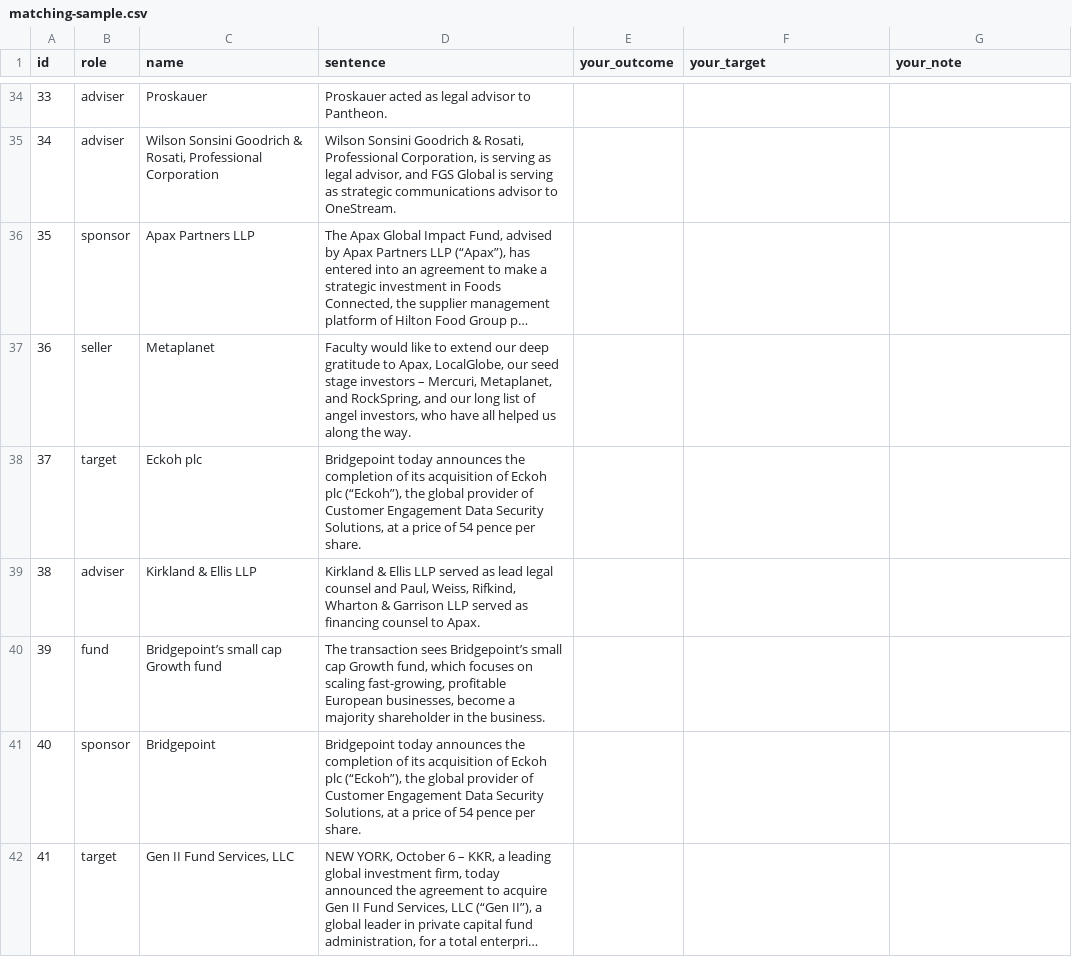
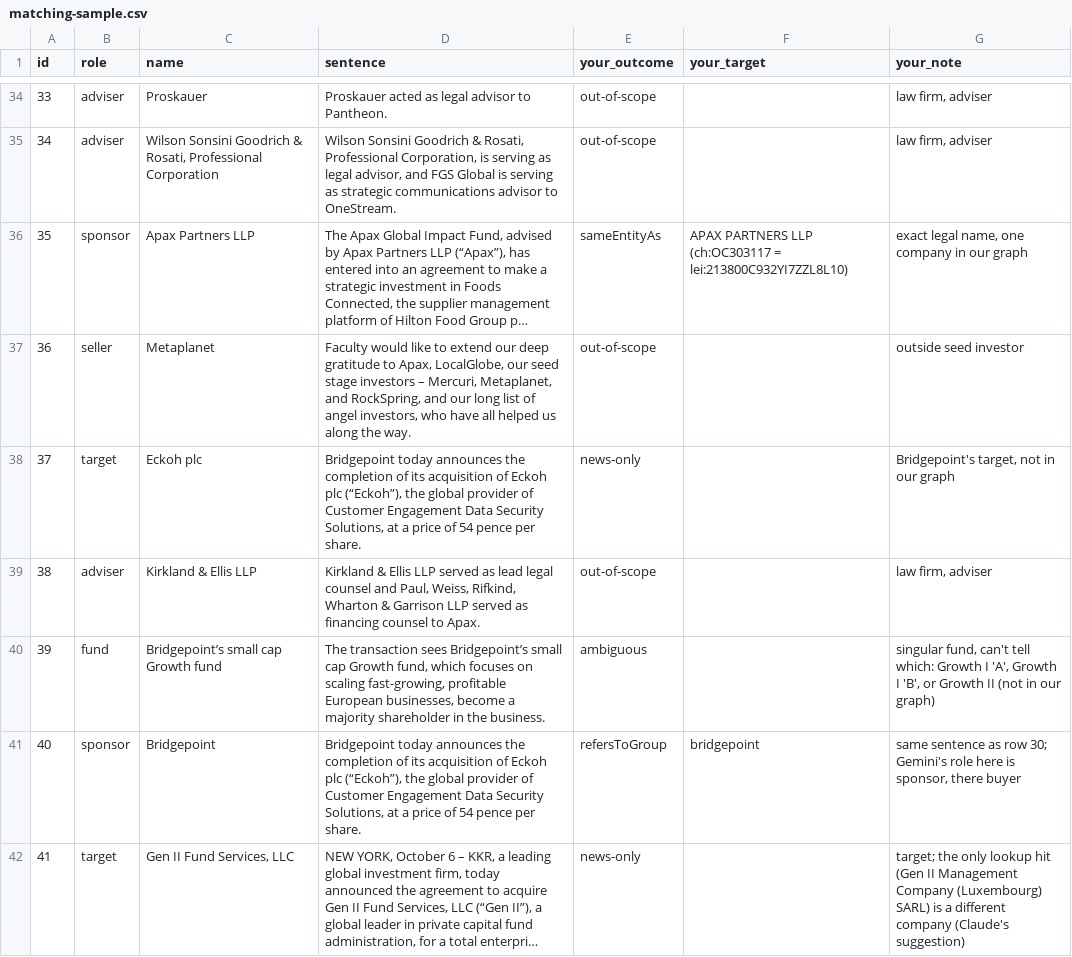
Before and after one commit to brunohawkins/seisa-kg-trial, a CSV file: eval/matching-sample.csv, drawn as a sheet; only a part is shown, gaps mark what is left out; long unchanged cells end in …; the diff covers the shown part only; the diff names each change by its address in the sheet, - before the commit and + after, or states it on an @@ line.

```diff
--- a/eval/matching-sample.csv
+++ b/eval/matching-sample.csv
-E34:E35 (your_outcome): (empty)
+E34:E35 (your_outcome): out-of-scope
-G34:G35 (your_note): (empty)
+G34:G35 (your_note): law firm, adviser
-E36 (your_outcome): (empty)
+E36 (your_outcome): sameEntityAs
-F36 (your_target): (empty)
+F36 (your_target): APAX PARTNERS LLP (ch:OC303117 = lei:213800C932YI7ZZL8L10)
-G36 (your_note): (empty)
+G36 (your_note): exact legal name, one company in our graph
-E37 (your_outcome): (empty)
+E37 (your_outcome): out-of-scope
-G37 (your_note): (empty)
+G37 (your_note): outside seed investor
-E38 (your_outcome): (empty)
+E38 (your_outcome): news-only
-G38 (your_note): (empty)
+G38 (your_note): Bridgepoint's target, not in our graph
-E39 (your_outcome): (empty)
+E39 (your_outcome): out-of-scope
-G39 (your_note): (empty)
+G39 (your_note): law firm, adviser
-E40 (your_outcome): (empty)
+E40 (your_outcome): ambiguous
-G40 (your_note): (empty)
+G40 (your_note): singular fund, can't tell which: Growth I 'A', Growth I 'B', or Growth II (not in our graph)
-E41 (your_outcome): (empty)
+E41 (your_outcome): refersToGroup
-F41 (your_target): (empty)
+F41 (your_target): bridgepoint
-G41 (your_note): (empty)
+G41 (your_note): same sentence as row 30; Gemini's role here is sponsor, there buyer
-E42 (your_outcome): (empty)
+E42 (your_outcome): news-only
-G42 (your_note): (empty)
+G42 (your_note): target; the only lookup hit (Gen II Management Company (Luxembourg) SARL) is a different company (Claude's suggestion)
```
Also changed, not shown: 88 edited cells elsewhere in this file, 3 other files.
